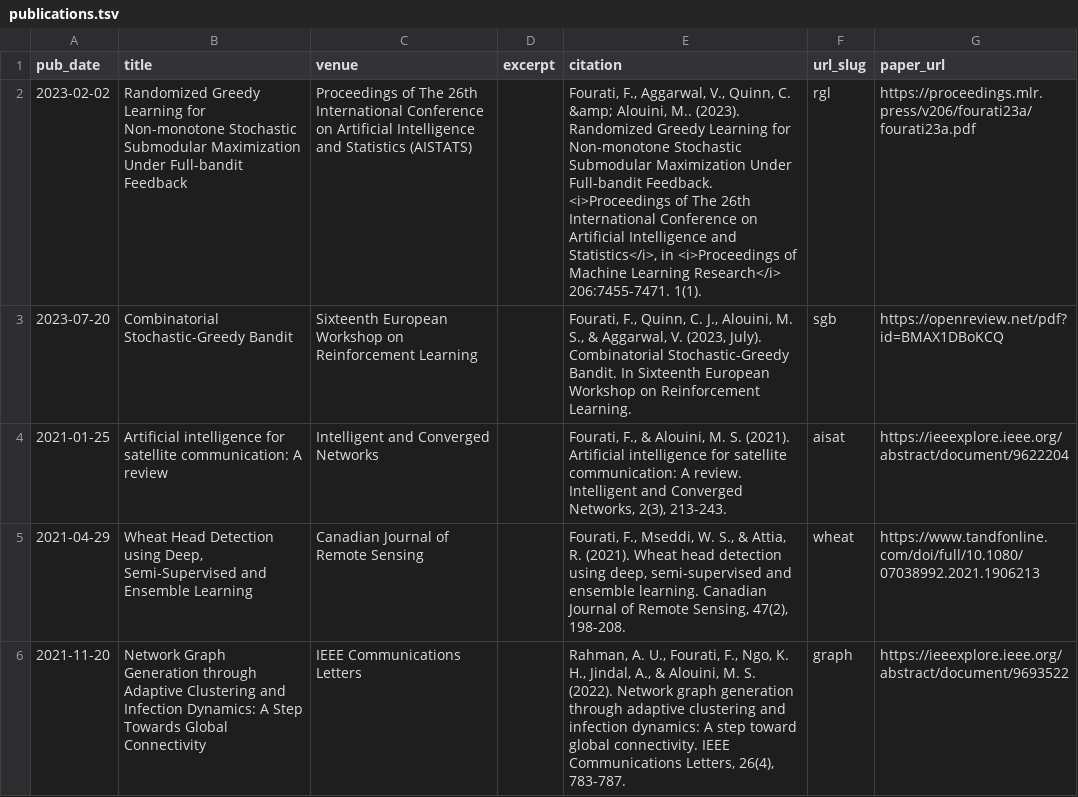
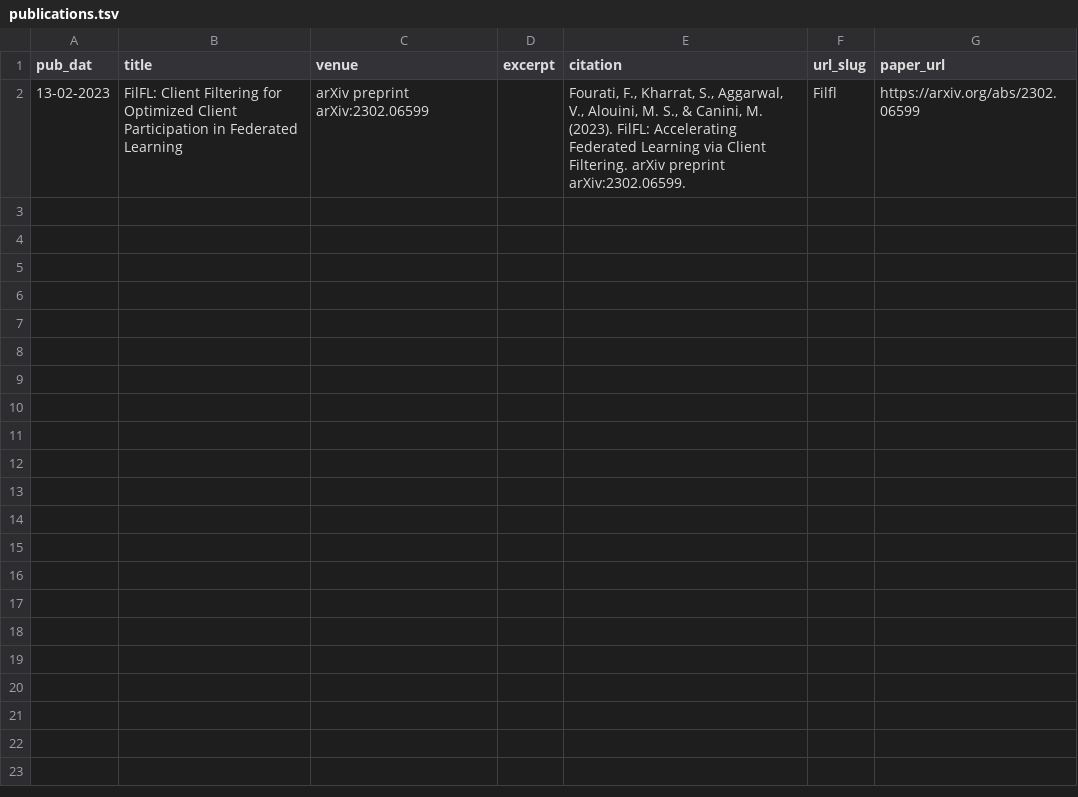
Before and after one commit to salmakh1/website, a TSV file: markdown_generator/publications.tsv, drawn as a sheet; removed rows and columns are numbered as before the commit, all else as after; the diff names each change by its address in the sheet, - before the commit and + after, or states it on an @@ line.

Commit message:
publication

```diff
--- a/markdown_generator/publications.tsv
+++ b/markdown_generator/publications.tsv
-A1: pub_date
+A1: pub_dat
-row 2: 2023-02-02 | Randomized Greedy Learning for Non-monotone Stochastic Submodular Maximization Under Full-bandit Feedback | Proceedings of The 26th International Conference on Artificial Intelligence and Statistics (AISTATS) |  | Fourati, F., Aggarwal, V., Quinn, C. &amp; Alouini, M.. (2023). Randomized Greedy Learning for Non-monotone Stochastic Submodular Maximization Under Full-bandit Feedback. <i>Proceedings of The 26th International Conference on Artificial Intelligence and Statistics</i>, in <i>Proceedings of Machine Learning Research</i> 206:7455-7471. 1(1). | rgl | https://proceedings.mlr.press/v206/fourati23a/fourati23a.pdf
-row 3: 2023-07-20 | Combinatorial Stochastic-Greedy Bandit | Sixteenth European Workshop on Reinforcement Learning |  | Fourati, F., Quinn, C. J., Alouini, M. S., & Aggarwal, V. (2023, July). Combinatorial Stochastic-Greedy Bandit. In Sixteenth European Workshop on Reinforcement Learning. | sgb | https://openreview.net/pdf?id=BMAX1DBoKCQ
-row 4: 2021-01-25 | Artificial intelligence for satellite communication: A review | Intelligent and Converged Networks |  | Fourati, F., & Alouini, M. S. (2021). Artificial intelligence for satellite communication: A review. Intelligent and Converged Networks, 2(3), 213-243. | aisat | https://ieeexplore.ieee.org/abstract/document/9622204
-row 5: 2021-04-29 | Wheat Head Detection using Deep, Semi-Supervised and Ensemble Learning | Canadian Journal of Remote Sensing |  | Fourati, F., Mseddi, W. S., & Attia, R. (2021). Wheat head detection using deep, semi-supervised and ensemble learning. Canadian Journal of Remote Sensing, 47(2), 198-208. | wheat | https://www.tandfonline.com/doi/full/10.1080/07038992.2021.1906213
-row 6: 2021-11-20 | Network Graph Generation through Adaptive Clustering and Infection Dynamics: A Step Towards Global Connectivity | IEEE Communications Letters |  | Rahman, A. U., Fourati, F., Ngo, K. H., Jindal, A., & Alouini, M. S. (2022). Network graph generation through adaptive clustering and infection dynamics: A step toward global connectivity. IEEE Communications Letters, 26(4), 783-787. | graph | https://ieeexplore.ieee.org/abstract/document/9693522
+row 2: 13-02-2023 | FilFL: Client Filtering for Optimized Client Participation in Federated Learning | arXiv preprint arXiv:2302.06599 |  | Fourati, F., Kharrat, S., Aggarwal, V., Alouini, M. S., & Canini, M. (2023). FilFL: Accelerating Federated Learning via Client Filtering. arXiv preprint arXiv:2302.06599. | Filfl | https://arxiv.org/abs/2302.06599
```
Also changed, not shown: 8 other files.
